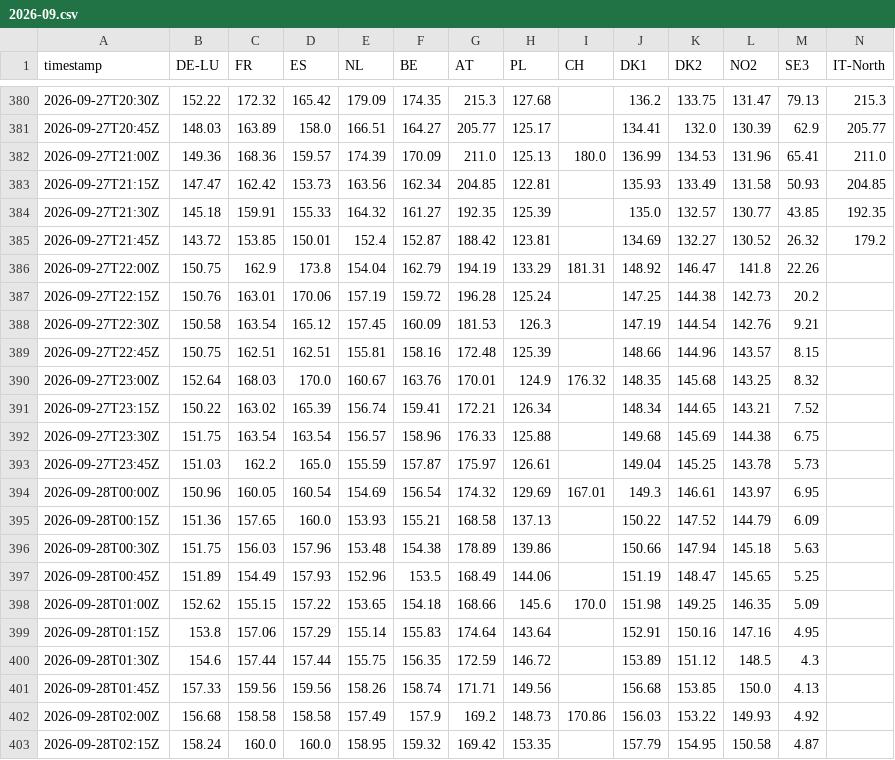
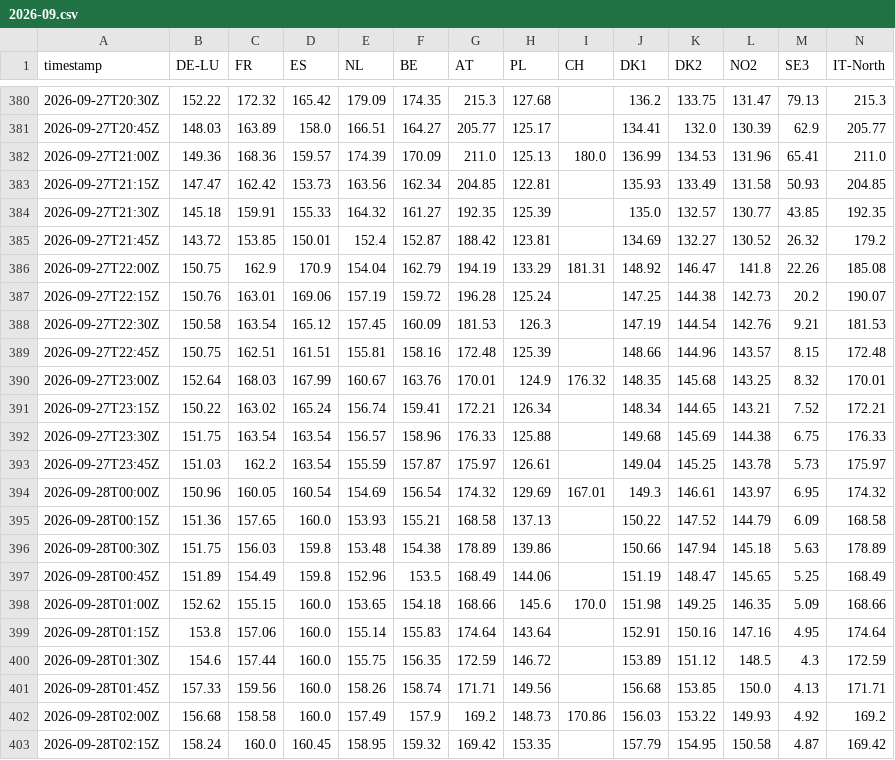
Before and after one commit to sweetluvz/Collectdata, a CSV file: data/energy/europe/price/2026-09.csv, drawn as a sheet; only a part is shown, gaps mark what is left out; the diff covers the shown part only.

```diff
--- a/data/energy/europe/price/2026-09.csv
+++ b/data/energy/europe/price/2026-09.csv
@@ -385,19 +385,19 @@ timestamp,DE-LU,FR,ES,NL,BE,AT,PL,CH,DK1,DK2,NO2,SE3,IT-North
 2026-09-27T21:45Z,143.72,153.85,150.01,152.4,152.87,188.42,123.81,,134.69,132.27,130.52,26.32,179.2
-2026-09-27T22:00Z,150.75,162.9,173.8,154.04,162.79,194.19,133.29,181.31,148.92,146.47,141.8,22.26,
-2026-09-27T22:15Z,150.76,163.01,170.06,157.19,159.72,196.28,125.24,,147.25,144.38,142.73,20.2,
-2026-09-27T22:30Z,150.58,163.54,165.12,157.45,160.09,181.53,126.3,,147.19,144.54,142.76,9.21,
-2026-09-27T22:45Z,150.75,162.51,162.51,155.81,158.16,172.48,125.39,,148.66,144.96,143.57,8.15,
-2026-09-27T23:00Z,152.64,168.03,170.0,160.67,163.76,170.01,124.9,176.32,148.35,145.68,143.25,8.32,
-2026-09-27T23:15Z,150.22,163.02,165.39,156.74,159.41,172.21,126.34,,148.34,144.65,143.21,7.52,
-2026-09-27T23:30Z,151.75,163.54,163.54,156.57,158.96,176.33,125.88,,149.68,145.69,144.38,6.75,
-2026-09-27T23:45Z,151.03,162.2,165.0,155.59,157.87,175.97,126.61,,149.04,145.25,143.78,5.73,
-2026-09-28T00:00Z,150.96,160.05,160.54,154.69,156.54,174.32,129.69,167.01,149.3,146.61,143.97,6.95,
-2026-09-28T00:15Z,151.36,157.65,160.0,153.93,155.21,168.58,137.13,,150.22,147.52,144.79,6.09,
-2026-09-28T00:30Z,151.75,156.03,157.96,153.48,154.38,178.89,139.86,,150.66,147.94,145.18,5.63,
-2026-09-28T00:45Z,151.89,154.49,157.93,152.96,153.5,168.49,144.06,,151.19,148.47,145.65,5.25,
-2026-09-28T01:00Z,152.62,155.15,157.22,153.65,154.18,168.66,145.6,170.0,151.98,149.25,146.35,5.09,
-2026-09-28T01:15Z,153.8,157.06,157.29,155.14,155.83,174.64,143.64,,152.91,150.16,147.16,4.95,
-2026-09-28T01:30Z,154.6,157.44,157.44,155.75,156.35,172.59,146.72,,153.89,151.12,148.5,4.3,
-2026-09-28T01:45Z,157.33,159.56,159.56,158.26,158.74,171.71,149.56,,156.68,153.85,150.0,4.13,
-2026-09-28T02:00Z,156.68,158.58,158.58,157.49,157.9,169.2,148.73,170.86,156.03,153.22,149.93,4.92,
-2026-09-28T02:15Z,158.24,160.0,160.0,158.95,159.32,169.42,153.35,,157.79,154.95,150.58,4.87,
+2026-09-27T22:00Z,150.75,162.9,170.9,154.04,162.79,194.19,133.29,181.31,148.92,146.47,141.8,22.26,185.08
+2026-09-27T22:15Z,150.76,163.01,169.06,157.19,159.72,196.28,125.24,,147.25,144.38,142.73,20.2,190.07
+2026-09-27T22:30Z,150.58,163.54,165.12,157.45,160.09,181.53,126.3,,147.19,144.54,142.76,9.21,181.53
+2026-09-27T22:45Z,150.75,162.51,161.51,155.81,158.16,172.48,125.39,,148.66,144.96,143.57,8.15,172.48
+2026-09-27T23:00Z,152.64,168.03,167.99,160.67,163.76,170.01,124.9,176.32,148.35,145.68,143.25,8.32,170.01
+2026-09-27T23:15Z,150.22,163.02,165.24,156.74,159.41,172.21,126.34,,148.34,144.65,143.21,7.52,172.21
+2026-09-27T23:30Z,151.75,163.54,163.54,156.57,158.96,176.33,125.88,,149.68,145.69,144.38,6.75,176.33
+2026-09-27T23:45Z,151.03,162.2,163.54,155.59,157.87,175.97,126.61,,149.04,145.25,143.78,5.73,175.97
+2026-09-28T00:00Z,150.96,160.05,160.54,154.69,156.54,174.32,129.69,167.01,149.3,146.61,143.97,6.95,174.32
+2026-09-28T00:15Z,151.36,157.65,160.0,153.93,155.21,168.58,137.13,,150.22,147.52,144.79,6.09,168.58
+2026-09-28T00:30Z,151.75,156.03,159.8,153.48,154.38,178.89,139.86,,150.66,147.94,145.18,5.63,178.89
+2026-09-28T00:45Z,151.89,154.49,159.8,152.96,153.5,168.49,144.06,,151.19,148.47,145.65,5.25,168.49
+2026-09-28T01:00Z,152.62,155.15,160.0,153.65,154.18,168.66,145.6,170.0,151.98,149.25,146.35,5.09,168.66
+2026-09-28T01:15Z,153.8,157.06,160.0,155.14,155.83,174.64,143.64,,152.91,150.16,147.16,4.95,174.64
+2026-09-28T01:30Z,154.6,157.44,160.0,155.75,156.35,172.59,146.72,,153.89,151.12,148.5,4.3,172.59
+2026-09-28T01:45Z,157.33,159.56,160.0,158.26,158.74,171.71,149.56,,156.68,153.85,150.0,4.13,171.71
+2026-09-28T02:00Z,156.68,158.58,160.0,157.49,157.9,169.2,148.73,170.86,156.03,153.22,149.93,4.92,169.2
+2026-09-28T02:15Z,158.24,160.0,160.45,158.95,159.32,169.42,153.35,,157.79,154.95,150.58,4.87,169.42
```
Also changed, not shown: 150 edited cells elsewhere in this file, 20 other files.
